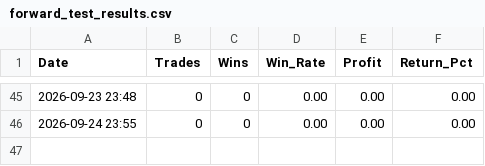
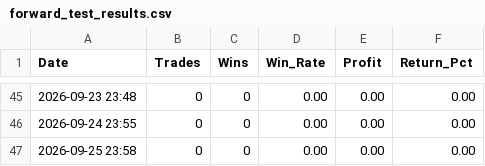
Before and after one commit to trading-bojan-strategy/bojan-forward-test, a CSV file: forward_test_results.csv, drawn as a sheet; only a part is shown, gaps mark what is left out.

```diff
--- a/forward_test_results.csv
+++ b/forward_test_results.csv
@@ -46 +46,2 @@ Date,Trades,Wins,Win_Rate,Profit,Return_Pct
 2026-09-24 23:55,0,0,0.00,0.00,0.00
+2026-09-25 23:58,0,0,0.00,0.00,0.00
```
